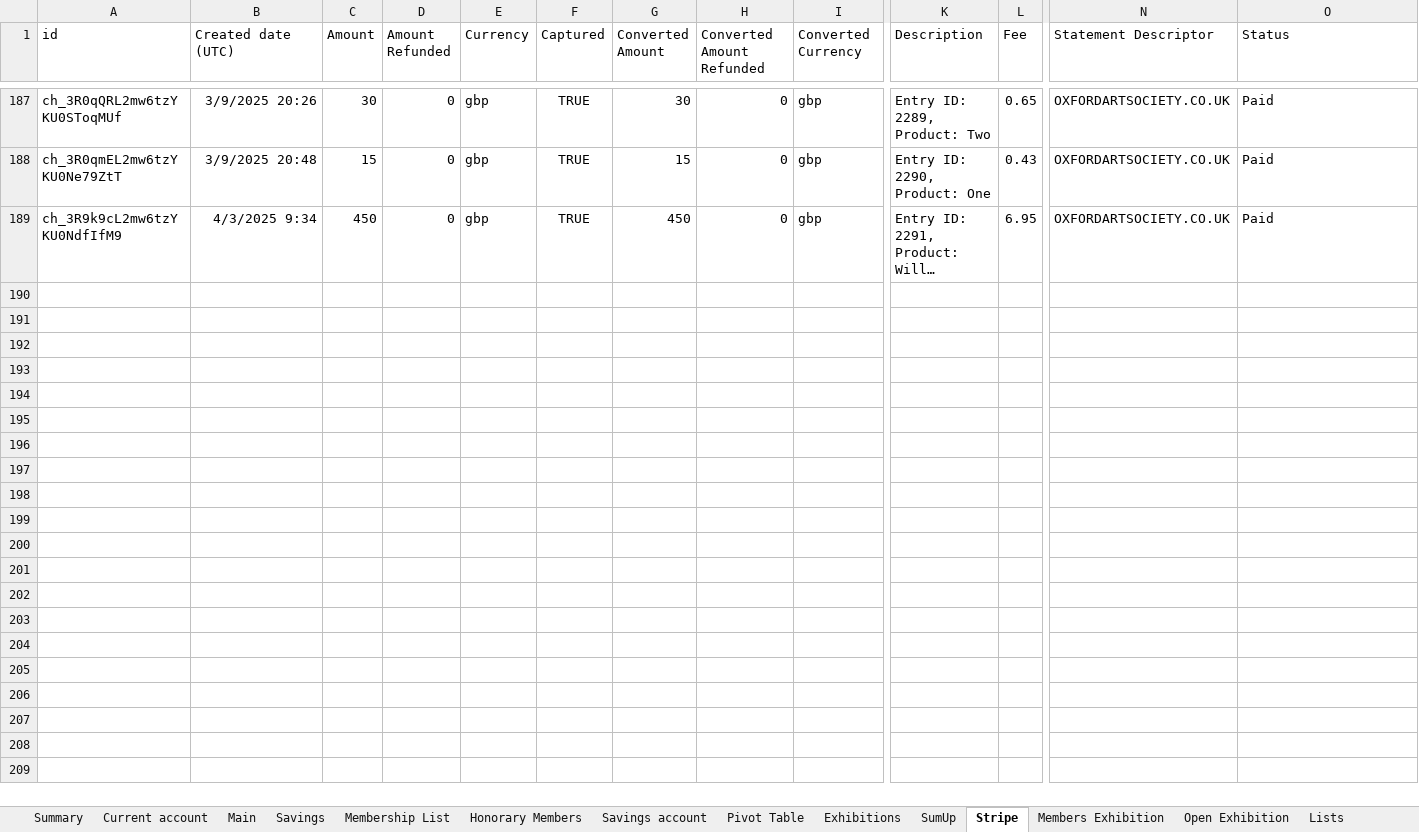
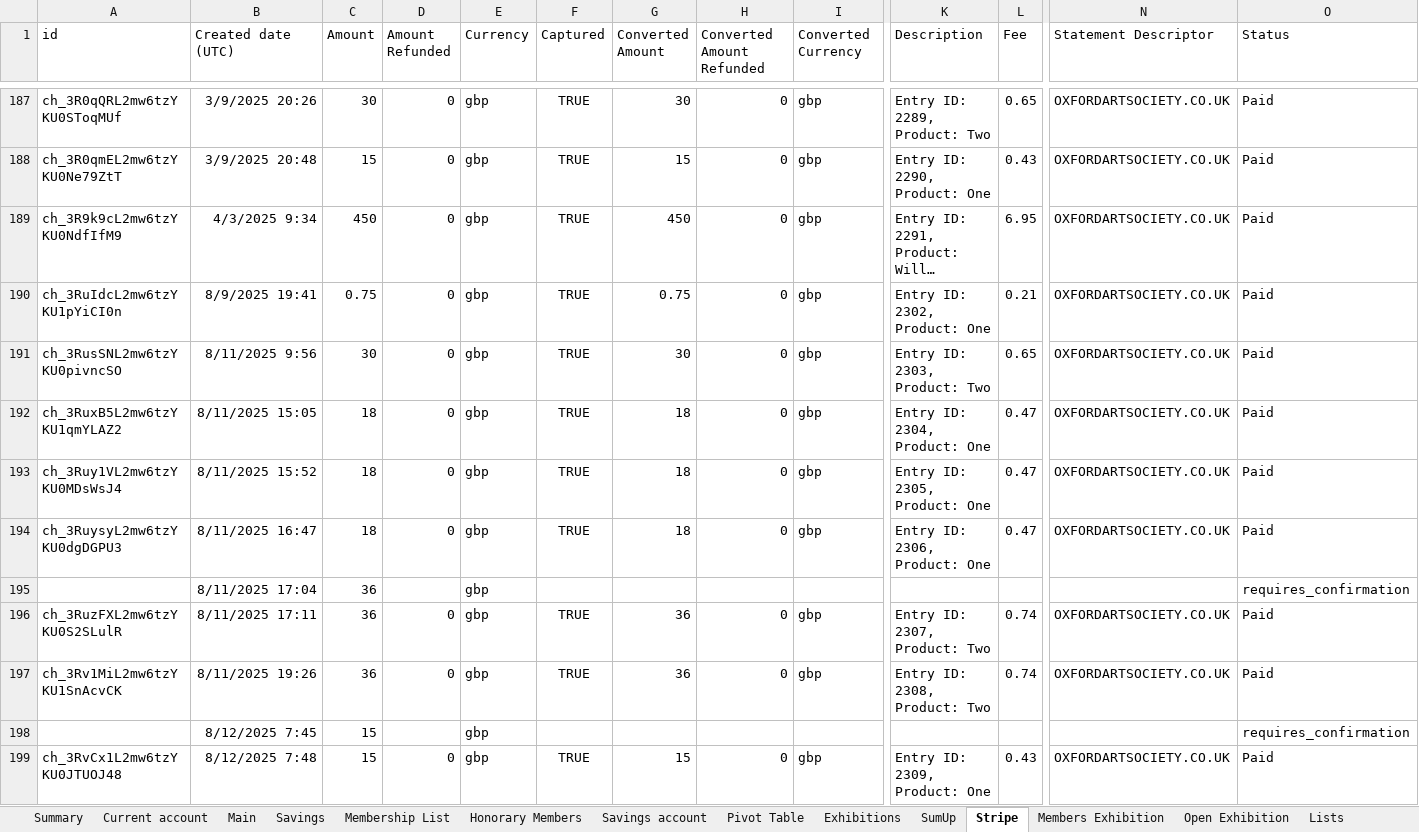
Before and after one commit to dnbarron/OAS_Finances_2025, an Excel workbook: OAS 2025.xlsx, sheet Stripe, drawn as a sheet; only a part is shown, gaps mark what is left out; long unchanged cells end in …; values as stored, in another font and other column widths than the file's, no borders; rows hold the shown columns only; the diff covers the shown part only; the diff names each change by its address in the sheet, - before the commit and + after, or states it on an @@ line.

```diff
--- a/OAS 2025.xlsx (sheet Stripe)
+++ b/OAS 2025.xlsx (sheet Stripe)
+row 190: ch_3RuIdcL2mw6tzYKU1pYiCI0n | 8/9/2025 19:41 | 0.75 | 0 | gbp | TRUE | 0.75 | 0 | gbp | Entry ID: 2302, Product: One | 0.21 | OXFORDARTSOCIETY.CO.UK | Paid
+row 191: ch_3RusSNL2mw6tzYKU0pivncSO | 8/11/2025 9:56 | 30 | 0 | gbp | TRUE | 30 | 0 | gbp | Entry ID: 2303, Product: Two | 0.65 | OXFORDARTSOCIETY.CO.UK | Paid
+row 192: ch_3RuxB5L2mw6tzYKU1qmYLAZ2 | 8/11/2025 15:05 | 18 | 0 | gbp | TRUE | 18 | 0 | gbp | Entry ID: 2304, Product: One | 0.47 | OXFORDARTSOCIETY.CO.UK | Paid
+row 193: ch_3Ruy1VL2mw6tzYKU0MDsWsJ4 | 8/11/2025 15:52 | 18 | 0 | gbp | TRUE | 18 | 0 | gbp | Entry ID: 2305, Product: One | 0.47 | OXFORDARTSOCIETY.CO.UK | Paid
+row 194: ch_3RuysyL2mw6tzYKU0dgDGPU3 | 8/11/2025 16:47 | 18 | 0 | gbp | TRUE | 18 | 0 | gbp | Entry ID: 2306, Product: One | 0.47 | OXFORDARTSOCIETY.CO.UK | Paid
+row 195:  | 8/11/2025 17:04 | 36 |  | gbp |  |  |  |  |  |  |  | requires_confirmation
+row 196: ch_3RuzFXL2mw6tzYKU0S2SLulR | 8/11/2025 17:11 | 36 | 0 | gbp | TRUE | 36 | 0 | gbp | Entry ID: 2307, Product: Two | 0.74 | OXFORDARTSOCIETY.CO.UK | Paid
+row 197: ch_3Rv1MiL2mw6tzYKU1SnAcvCK | 8/11/2025 19:26 | 36 | 0 | gbp | TRUE | 36 | 0 | gbp | Entry ID: 2308, Product: Two | 0.74 | OXFORDARTSOCIETY.CO.UK | Paid
+row 198:  | 8/12/2025 7:45 | 15 |  | gbp |  |  |  |  |  |  |  | requires_confirmation
+row 199: ch_3RvCx1L2mw6tzYKU0JTUOJ48 | 8/12/2025 7:48 | 15 | 0 | gbp | TRUE | 15 | 0 | gbp | Entry ID: 2309, Product: One | 0.43 | OXFORDARTSOCIETY.CO.UK | Paid
```
Also changed, not shown: 84 added rows elsewhere in this sheet, sheet Current account, sheet Exhibitions, sheet Savings account, sheet Pivot Table, sheet Summary, sheet Honorary Members, 1 more sheet, 1 other file.
